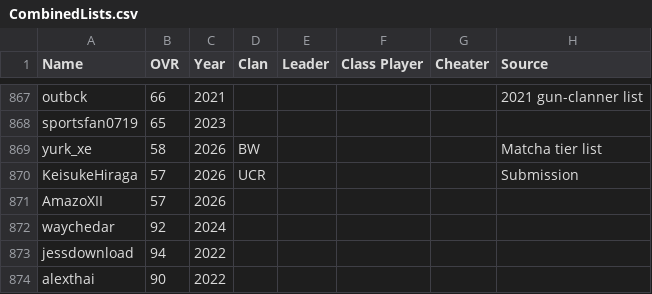
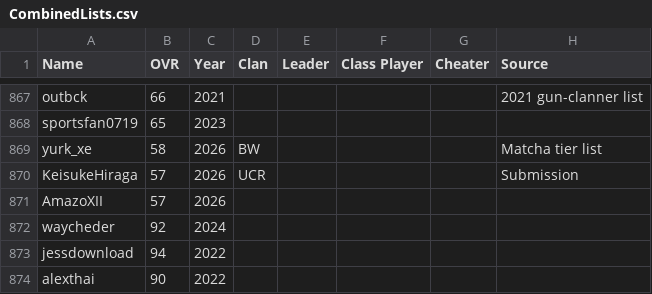
Before and after one commit to acepilot147/ClanDraft, a CSV file: CombinedLists.csv, drawn as a sheet; only a part is shown, gaps mark what is left out.

Commit message:
Fix spelling: waychedar -> waycheder

```diff
--- a/CombinedLists.csv
+++ b/CombinedLists.csv
@@ -871,3 +871,3 @@ KeisukeHiraga,57,2026,UCR,,,,Submission
 AmazoXII,57,2026,,,,,
-waychedar,92,2024,,,,,
+waycheder,92,2024,,,,,
 jessdownload,94,2022,,,,,
```
Also changed, not shown: 2 other files.
